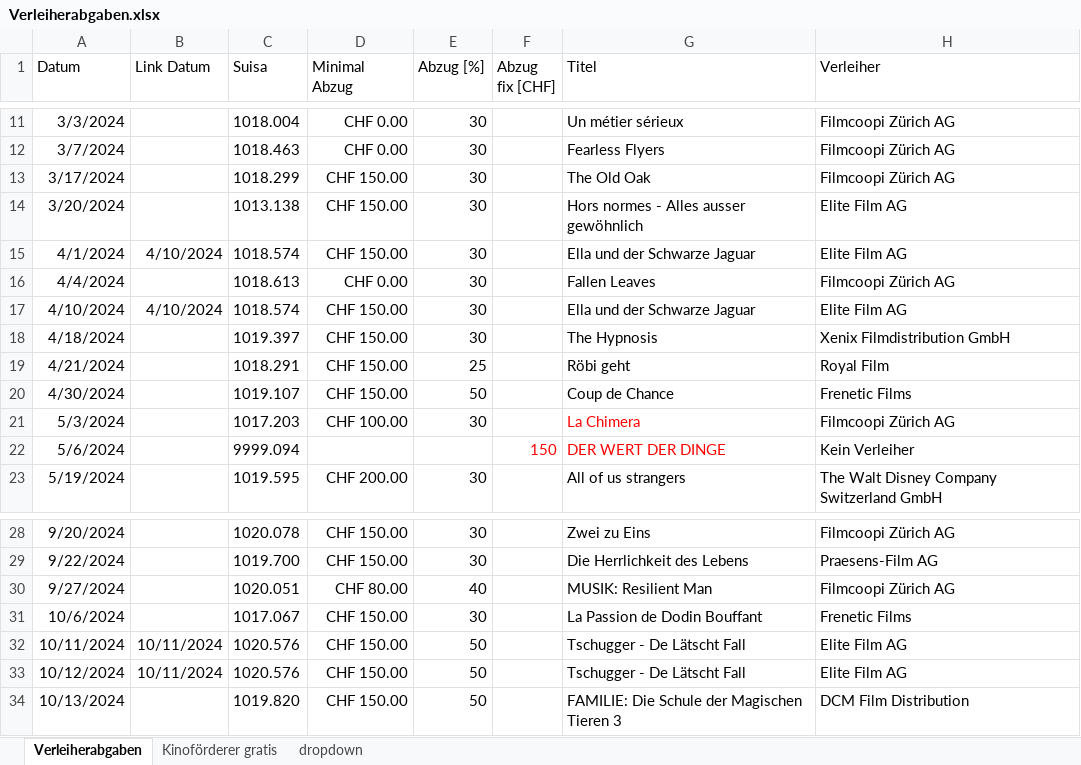
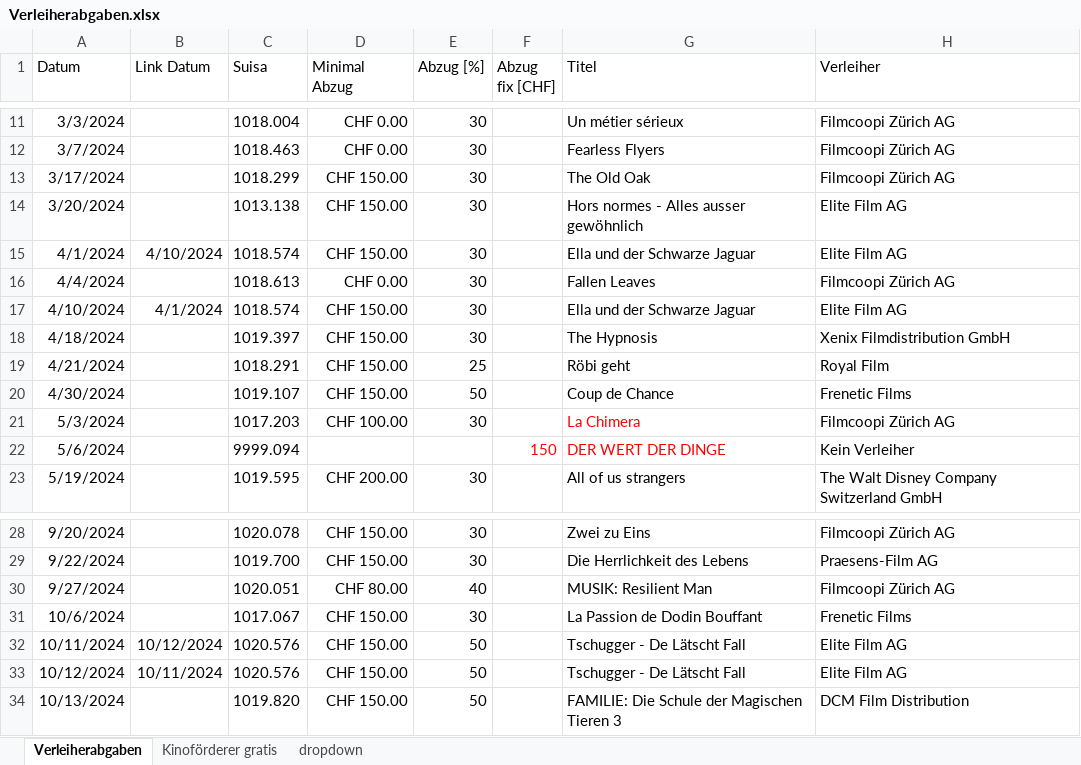
Before and after one commit to slvwagner/Kinoclub, an Excel workbook: Input/Verleiherabgaben.xlsx, sheet Verleiherabgaben, drawn as a sheet; only a part is shown, gaps mark what is left out; values as stored, in another font and other column widths than the file's, no borders; table styles not drawn; the diff names each change by its address in the sheet, - before the commit and + after, or states it on an @@ line.

```diff
--- a/Input/Verleiherabgaben.xlsx (sheet Verleiherabgaben)
+++ b/Input/Verleiherabgaben.xlsx (sheet Verleiherabgaben)
-B17 (Link Datum): 4/10/2024
+B17 (Link Datum): 4/1/2024
-B32 (Link Datum): 10/11/2024
+B32 (Link Datum): 10/12/2024
```
Also changed, not shown: 1 other file.
